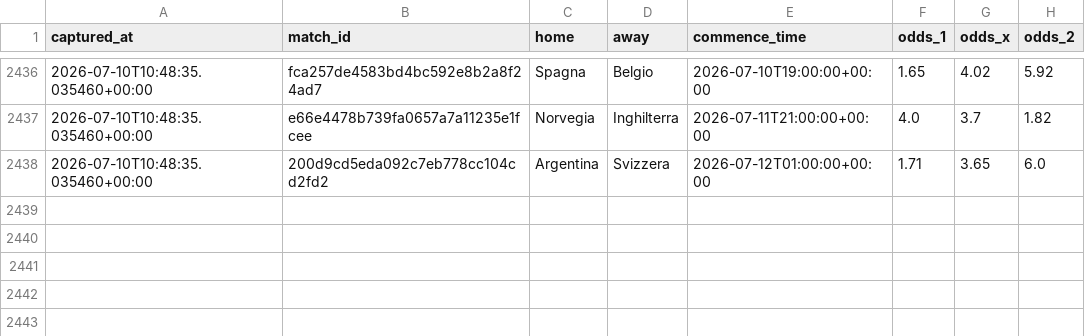
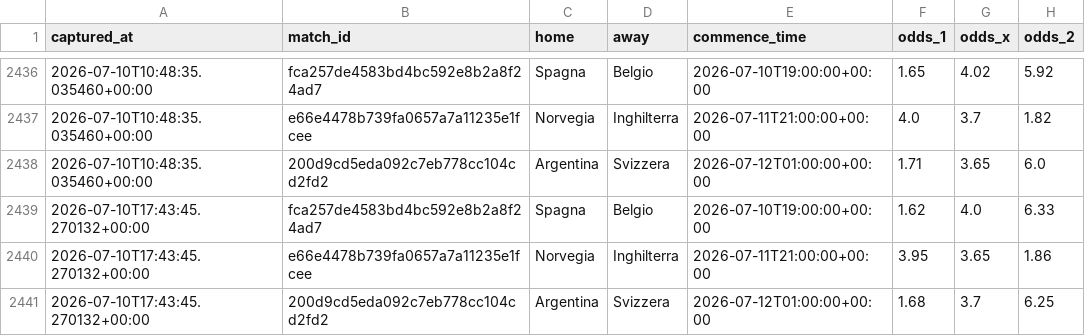
Before and after one commit to agapasqualino07-eng/Progetto-Word-Cup, a CSV file: data/odds_snapshots.csv, drawn as a sheet; only a part is shown, gaps mark what is left out; the diff names each change by its address in the sheet, - before the commit and + after, or states it on an @@ line.

```diff
--- a/data/odds_snapshots.csv
+++ b/data/odds_snapshots.csv
+row 2439: 2026-07-10T17:43:45.270132+00:00 | fca257de4583bd4bc592e8b2a8f24ad7 | Spagna | Belgio | 2026-07-10T19:00:00+00:00 | 1.62 | 4.0 | 6.33
+row 2440: 2026-07-10T17:43:45.270132+00:00 | e66e4478b739fa0657a7a11235e1fcee | Norvegia | Inghilterra | 2026-07-11T21:00:00+00:00 | 3.95 | 3.65 | 1.86
+row 2441: 2026-07-10T17:43:45.270132+00:00 | 200d9cd5eda092c7eb778cc104cd2fd2 | Argentina | Svizzera | 2026-07-12T01:00:00+00:00 | 1.68 | 3.7 | 6.25
```
Also changed, not shown: data/history.csv.
